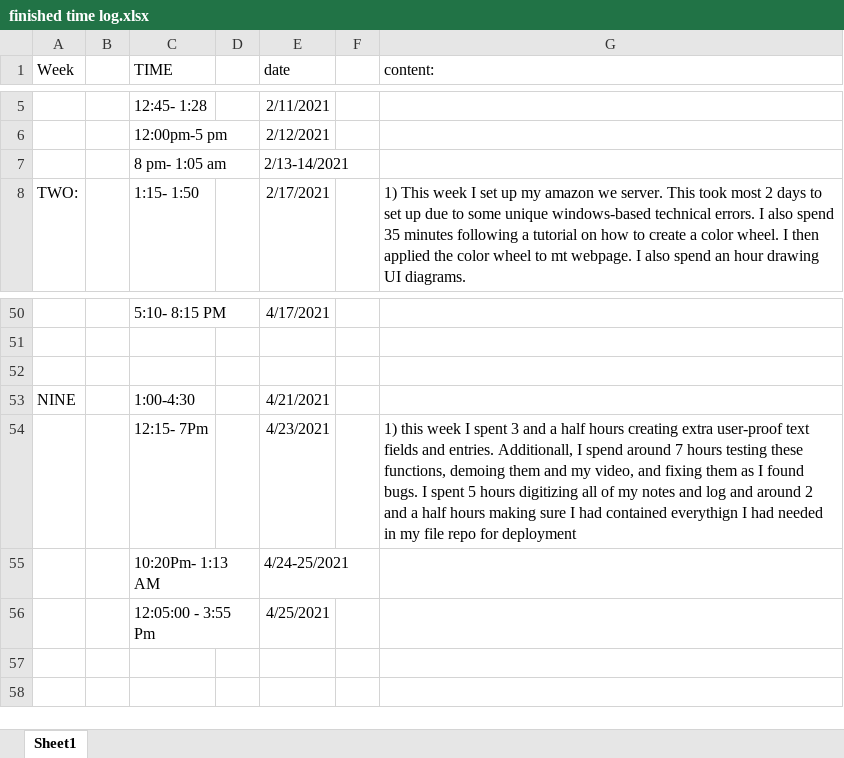
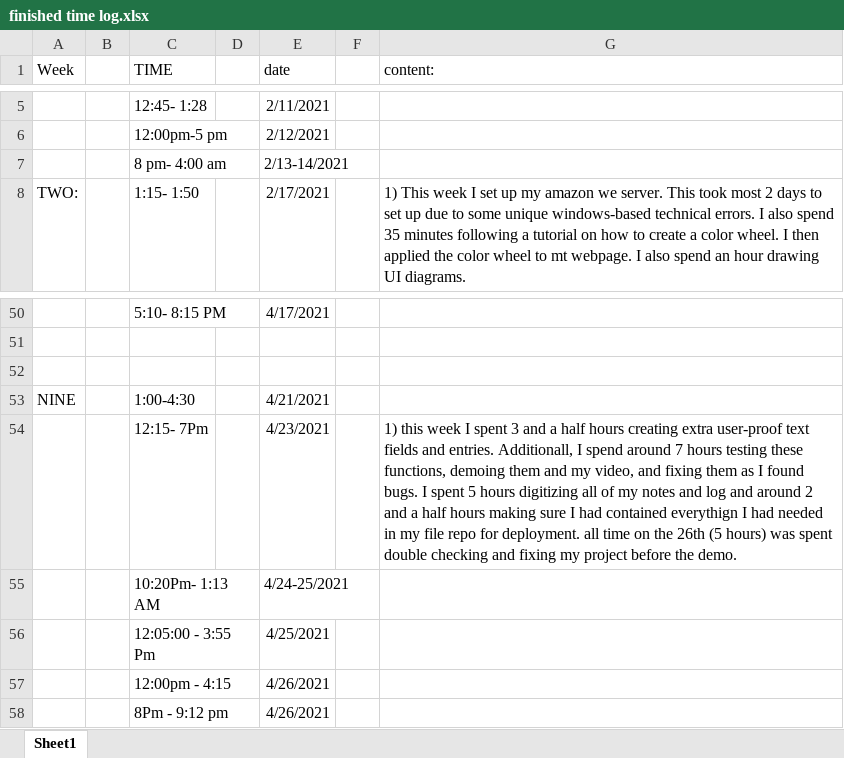
Before and after one commit to KaileeLesko/Capstone498, an Excel workbook: build/Time Log/finished time log.xlsx, sheet Sheet1, drawn as a sheet; only a part is shown, gaps mark what is left out; values as stored, in another font and other column widths than the file's, no borders; the diff names each change by its address in the sheet, - before the commit and + after, or states it on an @@ line.

Commit message:
demo ready

```diff
--- a/build/Time Log/finished time log.xlsx (sheet Sheet1)
+++ b/build/Time Log/finished time log.xlsx (sheet Sheet1)
-C7 (TIME): 8 pm- 1:05 am
+C7 (TIME): 8 pm- 4:00 am
-G54 (content:): …repo for deployment
+G54 (content:): …repo for deployment. all time on the 26th (5 hours) was spent double checking and fixing my project before the demo.
+row 57:  |  | 12:00pm - 4:15 |  | 4/26/2021
+row 58:  |  | 8Pm - 9:12 pm |  | 4/26/2021
```
Also changed, not shown: 26 other files.
